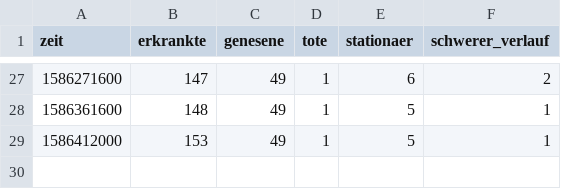
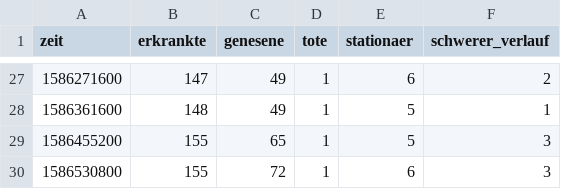
Before and after one commit to HoffmannP/jenaCorona, a CSV file: offiziell.csv, drawn as a sheet; only a part is shown, gaps mark what is left out.

Commit message:
Neue Daten um Fr 10. Apr 21:50:07 CEST 2020

```diff
--- a/offiziell.csv
+++ b/offiziell.csv
@@ -28,2 +28,3 @@ zeit,erkrankte,genesene,tote,stationaer,schwerer_verlauf
 1586361600,148,49,1,5,1
-1586412000,153,49,1,5,1
+1586455200,155,65,1,5,3
+1586530800,155,72,1,6,3
```
